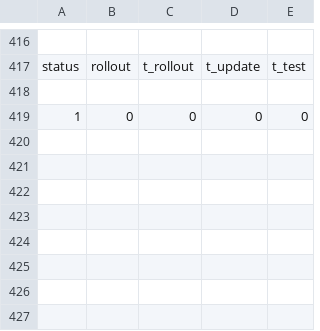
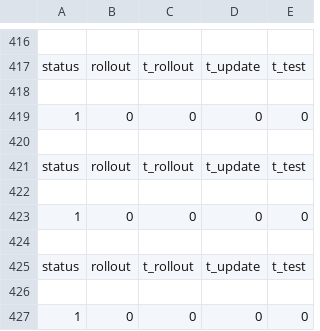
Before and after one commit to RL4H/G2P2C, a CSV file: results/experiment_summary.csv, drawn as a sheet; only a part is shown, gaps mark what is left out.

```diff
--- a/results/experiment_summary.csv
+++ b/results/experiment_summary.csv
@@ -419 +419,9 @@ status,rollout,t_rollout,t_update,t_test
 1,0,0,0,0
+
+status,rollout,t_rollout,t_update,t_test
+
+1,0,0,0,0
+
+status,rollout,t_rollout,t_update,t_test
+
+1,0,0,0,0
```
Also changed, not shown: results/aux_model_log.csv, results/evaluation_log.csv, 9 other files.
